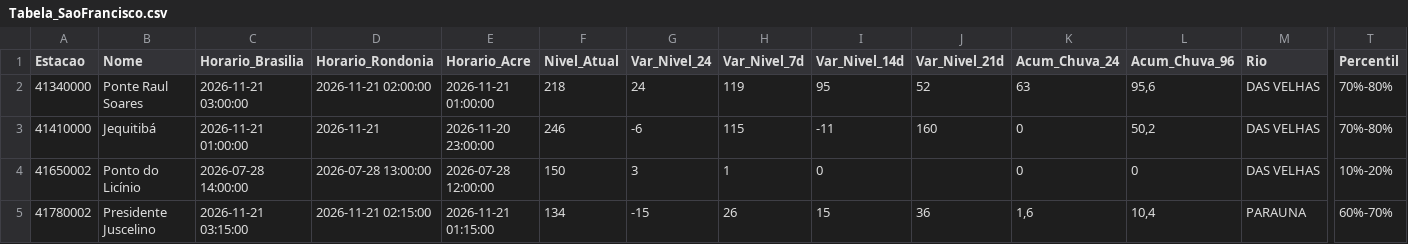
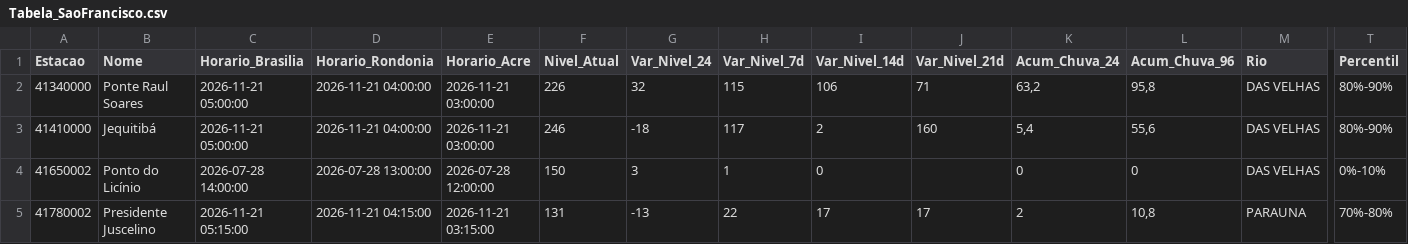
Before and after one commit to msuassuna/sah, a CSV file: tabelas/Tabela_SaoFrancisco.csv, drawn as a sheet; only a part is shown, gaps mark what is left out; the diff covers the shown part only; the diff names each change by its address in the sheet, - before the commit and + after, or states it on an @@ line.

```diff
--- a/tabelas/Tabela_SaoFrancisco.csv
+++ b/tabelas/Tabela_SaoFrancisco.csv
-C2 (Horario_Brasilia): 2026-11-21 03:00:00
+C2 (Horario_Brasilia): 2026-11-21 05:00:00
-D2 (Horario_Rondonia): 2026-11-21 02:00:00
+D2 (Horario_Rondonia): 2026-11-21 04:00:00
-E2 (Horario_Acre): 2026-11-21 01:00:00
+E2 (Horario_Acre): 2026-11-21 03:00:00
-F2 (Nivel_Atual): 218
+F2 (Nivel_Atual): 226
-G2 (Var_Nivel_24): 24
+G2 (Var_Nivel_24): 32
-H2 (Var_Nivel_7d): 119
+H2 (Var_Nivel_7d): 115
-I2 (Var_Nivel_14d): 95
+I2 (Var_Nivel_14d): 106
-J2 (Var_Nivel_21d): 52
+J2 (Var_Nivel_21d): 71
-K2 (Acum_Chuva_24): 63
+K2 (Acum_Chuva_24): 63,2
-L2 (Acum_Chuva_96): 95,6
+L2 (Acum_Chuva_96): 95,8
-T2:T3 (Percentil): 70%-80%
+T2:T3 (Percentil): 80%-90%
-C3 (Horario_Brasilia): 2026-11-21 01:00:00
+C3 (Horario_Brasilia): 2026-11-21 05:00:00
-D3 (Horario_Rondonia): 2026-11-21
+D3 (Horario_Rondonia): 2026-11-21 04:00:00
-E3 (Horario_Acre): 2026-11-20 23:00:00
+E3 (Horario_Acre): 2026-11-21 03:00:00
-G3 (Var_Nivel_24): -6
+G3 (Var_Nivel_24): -18
-H3 (Var_Nivel_7d): 115
+H3 (Var_Nivel_7d): 117
-I3 (Var_Nivel_14d): -11
+I3 (Var_Nivel_14d): 2
-K3 (Acum_Chuva_24): 0
+K3 (Acum_Chuva_24): 5,4
-L3 (Acum_Chuva_96): 50,2
+L3 (Acum_Chuva_96): 55,6
-T4 (Percentil): 10%-20%
+T4 (Percentil): 0%-10%
-C5 (Horario_Brasilia): 2026-11-21 03:15:00
+C5 (Horario_Brasilia): 2026-11-21 05:15:00
-D5 (Horario_Rondonia): 2026-11-21 02:15:00
+D5 (Horario_Rondonia): 2026-11-21 04:15:00
-E5 (Horario_Acre): 2026-11-21 01:15:00
+E5 (Horario_Acre): 2026-11-21 03:15:00
-F5 (Nivel_Atual): 134
+F5 (Nivel_Atual): 131
-G5 (Var_Nivel_24): -15
+G5 (Var_Nivel_24): -13
-H5 (Var_Nivel_7d): 26
+H5 (Var_Nivel_7d): 22
-I5 (Var_Nivel_14d): 15
+I5 (Var_Nivel_14d): 17
-J5 (Var_Nivel_21d): 36
+J5 (Var_Nivel_21d): 17
-K5 (Acum_Chuva_24): 1,6
+K5 (Acum_Chuva_24): 2
-L5 (Acum_Chuva_96): 10,4
+L5 (Acum_Chuva_96): 10,8
-T5 (Percentil): 60%-70%
+T5 (Percentil): 70%-80%
```
Also changed, not shown: 79 edited cells elsewhere in this file, tabelas/Tabela_Acre.csv, tabelas/Tabela_Geral.csv, 57 other files.
